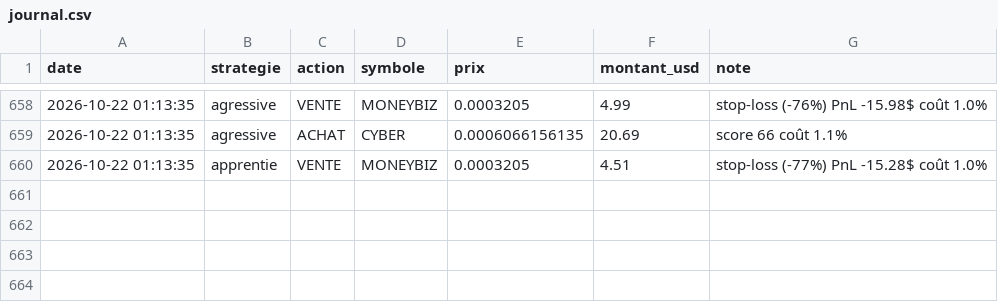
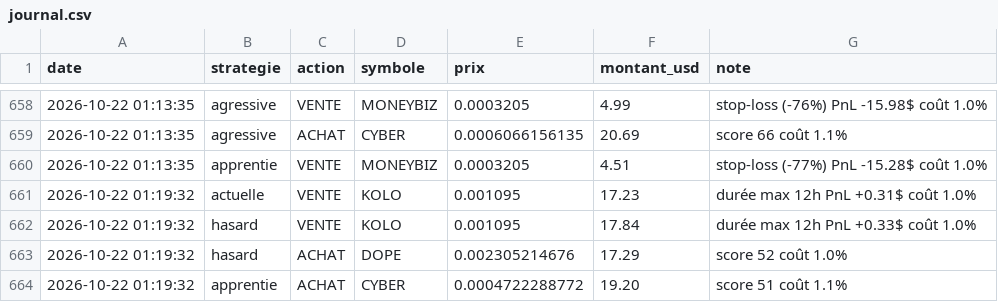
Before and after one commit to oshua888/memebot-, a CSV file: journal.csv, drawn as a sheet; only a part is shown, gaps mark what is left out; the diff names each change by its address in the sheet, - before the commit and + after, or states it on an @@ line.

```diff
--- a/journal.csv
+++ b/journal.csv
+row 661: 2026-10-22 01:19:32 | actuelle | VENTE | KOLO | 0.001095 | 17.23 | durée max 12h PnL +0.31$ coût 1.0%
+row 662: 2026-10-22 01:19:32 | hasard | VENTE | KOLO | 0.001095 | 17.84 | durée max 12h PnL +0.33$ coût 1.0%
+row 663: 2026-10-22 01:19:32 | hasard | ACHAT | DOPE | 0.002305214676 | 17.29 | score 52 coût 1.0%
+row 664: 2026-10-22 01:19:32 | apprentie | ACHAT | CYBER | 0.0004722288772 | 19.20 | score 51 coût 1.1%
```
Also changed, not shown: observations.csv, trades.csv, 4 other files.
